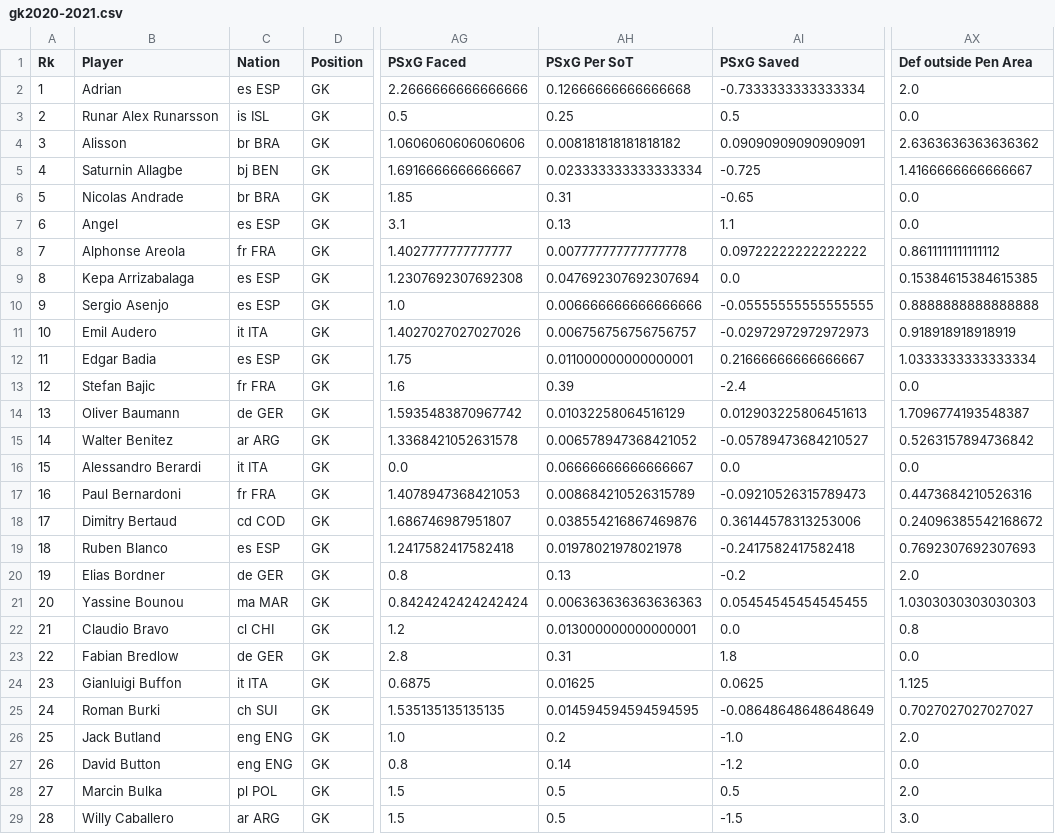
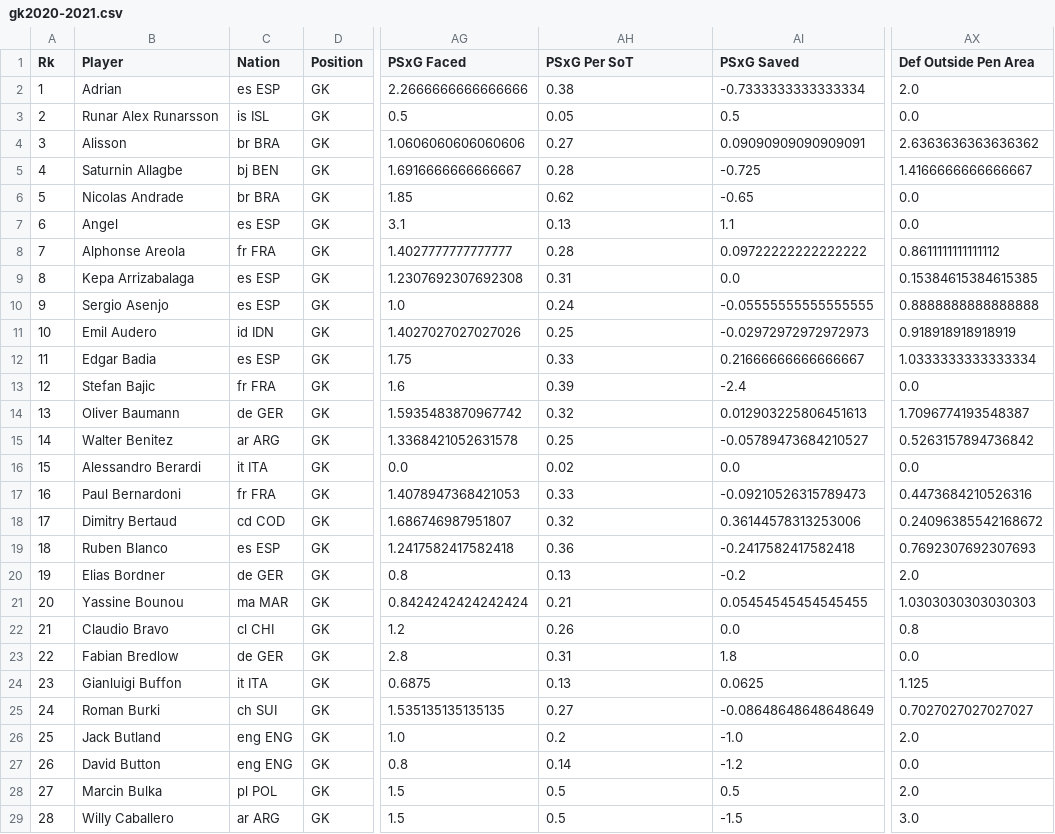
Before and after one commit to typos12onlr/FootyStatsBot, a CSV file: data/gk2020-2021.csv, drawn as a sheet; only a part is shown, gaps mark what is left out; the diff covers the shown part only; the diff names each change by its address in the sheet, - before the commit and + after, or states it on an @@ line.

```diff
--- a/data/gk2020-2021.csv
+++ b/data/gk2020-2021.csv
-AX1: Def outside Pen Area
+AX1: Def Outside Pen Area
-AH2 (PSxG Per SoT): 0.12666666666666668
+AH2 (PSxG Per SoT): 0.38
-AH3 (PSxG Per SoT): 0.25
+AH3 (PSxG Per SoT): 0.05
-AH4 (PSxG Per SoT): 0.008181818181818182
+AH4 (PSxG Per SoT): 0.27
-AH5 (PSxG Per SoT): 0.023333333333333334
+AH5 (PSxG Per SoT): 0.28
-AH6 (PSxG Per SoT): 0.31
+AH6 (PSxG Per SoT): 0.62
-AH8 (PSxG Per SoT): 0.007777777777777778
+AH8 (PSxG Per SoT): 0.28
-AH9 (PSxG Per SoT): 0.047692307692307694
+AH9 (PSxG Per SoT): 0.31
-AH10 (PSxG Per SoT): 0.006666666666666666
+AH10 (PSxG Per SoT): 0.24
-C11 (Nation): it ITA
+C11 (Nation): id IDN
-AH11 (PSxG Per SoT): 0.006756756756756757
+AH11 (PSxG Per SoT): 0.25
-AH12 (PSxG Per SoT): 0.011000000000000001
+AH12 (PSxG Per SoT): 0.33
-AH14 (PSxG Per SoT): 0.01032258064516129
+AH14 (PSxG Per SoT): 0.32
-AH15 (PSxG Per SoT): 0.006578947368421052
+AH15 (PSxG Per SoT): 0.25
-AH16 (PSxG Per SoT): 0.06666666666666667
+AH16 (PSxG Per SoT): 0.02
-AH17 (PSxG Per SoT): 0.008684210526315789
+AH17 (PSxG Per SoT): 0.33
-AH18 (PSxG Per SoT): 0.038554216867469876
+AH18 (PSxG Per SoT): 0.32
-AH19 (PSxG Per SoT): 0.01978021978021978
+AH19 (PSxG Per SoT): 0.36
-AH21 (PSxG Per SoT): 0.006363636363636363
+AH21 (PSxG Per SoT): 0.21
-AH22 (PSxG Per SoT): 0.013000000000000001
+AH22 (PSxG Per SoT): 0.26
-AH24 (PSxG Per SoT): 0.01625
+AH24 (PSxG Per SoT): 0.13
-AH25 (PSxG Per SoT): 0.014594594594594595
+AH25 (PSxG Per SoT): 0.27
```
Also changed, not shown: 161 edited cells elsewhere in this file, data/gk2017-2018.csv, data/gk2019-2020.csv, 10 other files.
